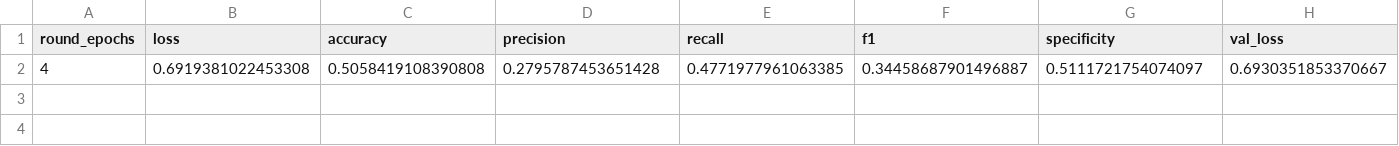
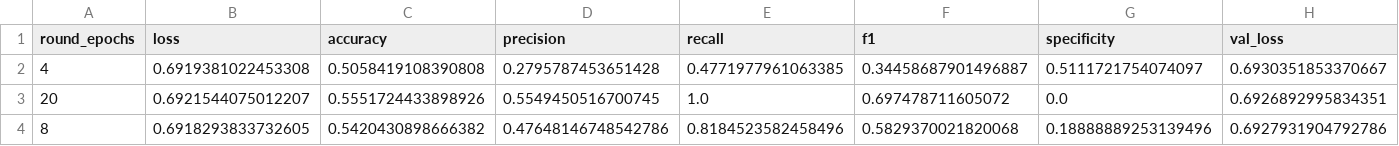
Before and after one commit to Yamamuen/CQF_final_project, a CSV file: lstm_model_val/081622203952.csv, drawn as a sheet; only a part is shown; rows hold the shown columns only; the diff names each change by its address in the sheet, - before the commit and + after, or states it on an @@ line.

```diff
--- a/lstm_model_val/081622203952.csv
+++ b/lstm_model_val/081622203952.csv
+row 3: 20 | 0.6921544075012207 | 0.5551724433898926 | 0.5549450516700745 | 1.0 | 0.697478711605072 | 0.0 | 0.6926892995834351
+row 4: 8 | 0.6918293833732605 | 0.5420430898666382 | 0.47648146748542786 | 0.8184523582458496 | 0.5829370021820068 | 0.18888889253139496 | 0.6927931904792786
```
Also changed, not shown: 1 other file.
